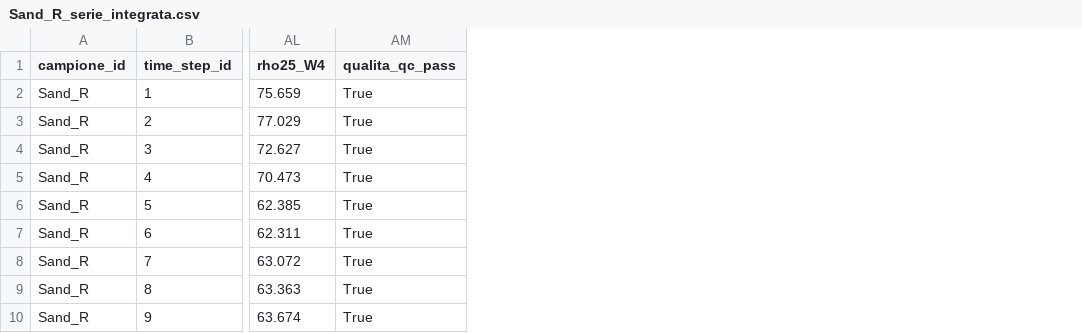
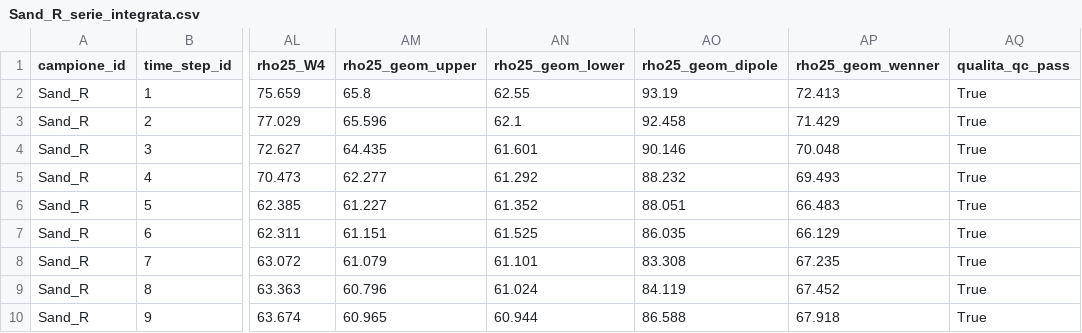
Before and after one commit to luigimartinoisio-blip/Data_analysis, a CSV file: projects/Hyprop_geotom_01Carl/data/processed/tabelle_campioni/Sand_R_serie_integrata.csv, drawn as a sheet; only a part is shown, gaps mark what is left out; the diff names each change by its address in the sheet, - before the commit and + after, or states it on an @@ line.

```diff
--- a/projects/Hyprop_geotom_01Carl/data/processed/tabelle_campioni/Sand_R_serie_integrata.csv
+++ b/projects/Hyprop_geotom_01Carl/data/processed/tabelle_campioni/Sand_R_serie_integrata.csv
+column AM (rho25_geom_upper), rows 2-10: 65.8 | 65.596 | 64.435 | 62.277 | 61.227 | 61.151 | 61.079 | 60.796 | 60.965
+column AN (rho25_geom_lower), rows 2-10: 62.55 | 62.1 | 61.601 | 61.292 | 61.352 | 61.525 | 61.101 | 61.024 | 60.944
+column AO (rho25_geom_dipole), rows 2-10: 93.19 | 92.458 | 90.146 | 88.232 | 88.051 | 86.035 | 83.308 | 84.119 | 86.588
+column AP (rho25_geom_wenner), rows 2-10: 72.413 | 71.429 | 70.048 | 69.493 | 66.483 | 66.129 | 67.235 | 67.452 | 67.918
```
Also changed, not shown: projects/Hyprop_geotom_01Carl/data/processed/tabelle_campioni/ML3_serie_integrata.csv, projects/Hyprop_geotom_01Carl/data/processed/tabelle_campioni/ML5_serie_integrata.csv, 13 other files.
